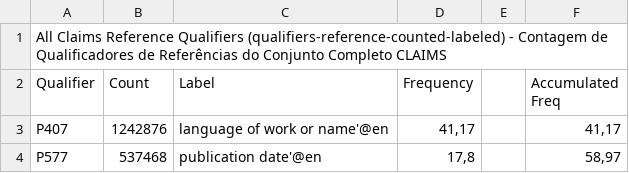
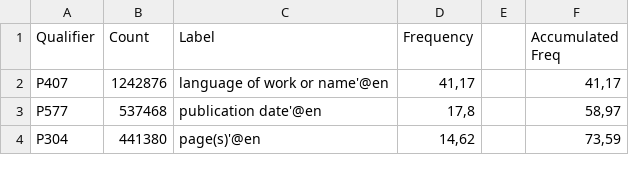
Before and after one commit to versant2612/WD-Profiling, a CSV file: data/claims-controversial - All Claims Reference Qualifiers.csv, drawn as a sheet; only a part is shown; the shorter side is filled out with more unchanged rows.

Commit message:
Update claims-controversial - All Claims Reference Qualifiers.csv

```diff
--- a/data/claims-controversial - All Claims Reference Qualifiers.csv
+++ b/data/claims-controversial - All Claims Reference Qualifiers.csv
@@ -1,2 +1 @@
-All Claims Reference Qualifiers (qualifiers-reference-counted-labeled) - Contagem de Qualificadores de Referências do Conjunto Completo CLAIMS,,,,,
 Qualifier,Count,Label,Frequency,,Accumulated Freq
```
